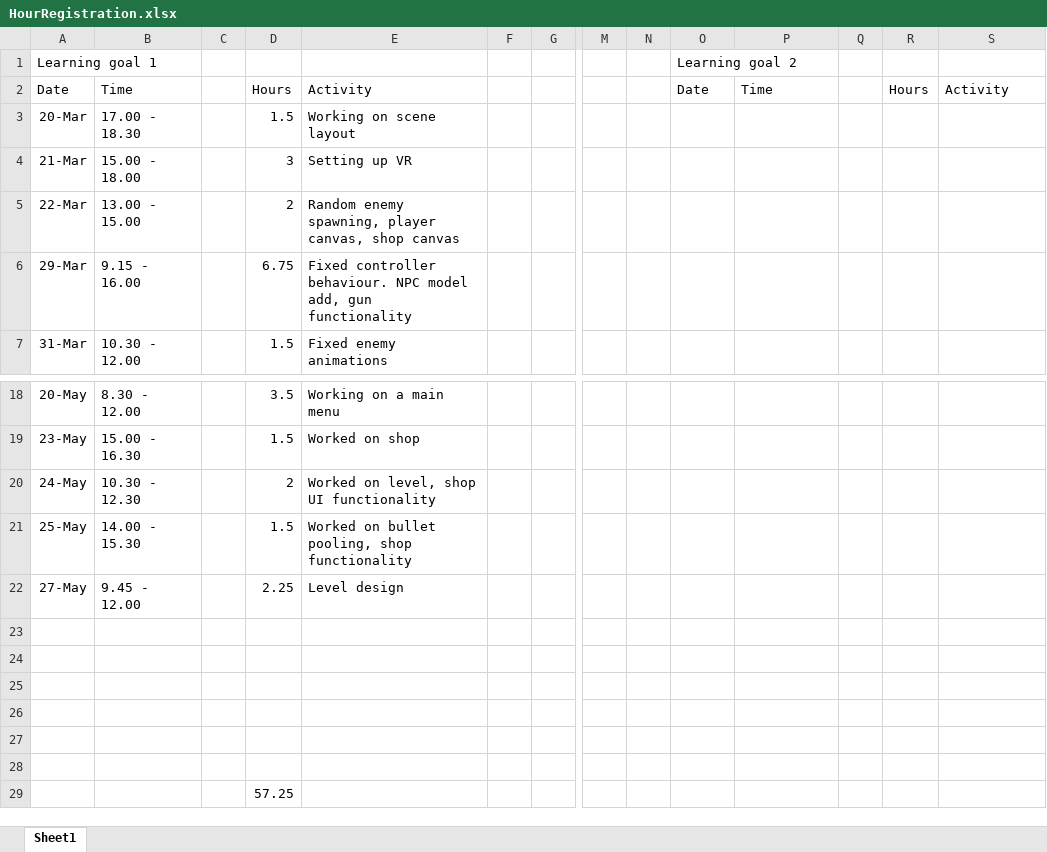
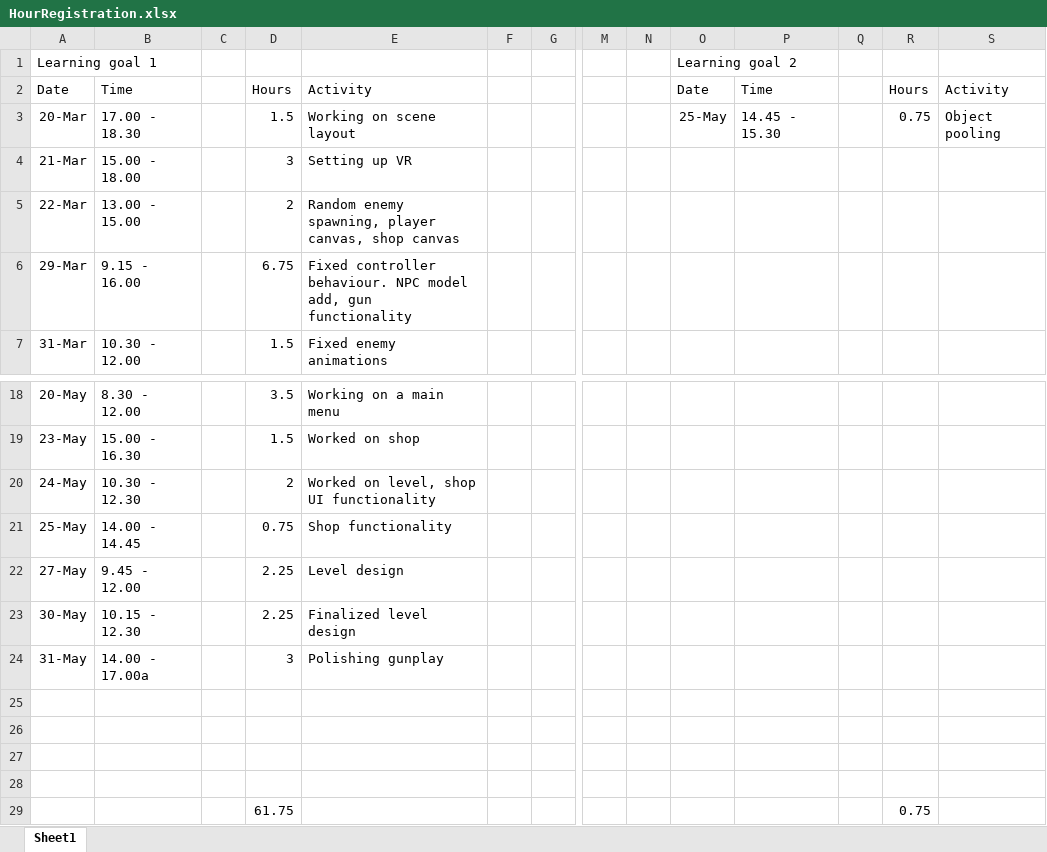
Before and after one commit to ngmeijer/PersonalPortfolio_Q3, an Excel workbook: HourRegistration.xlsx, sheet Sheet1, drawn as a sheet; only a part is shown, gaps mark what is left out; values as stored, in another font and other column widths than the file's, no borders; removed rows and columns are numbered as before the commit, all else as after; rows hold the shown columns only; the diff names each change by its address in the sheet, - before the commit and + after, or states it on an @@ line.

```diff
--- a/HourRegistration.xlsx (sheet Sheet1)
+++ b/HourRegistration.xlsx (sheet Sheet1)
-O3: (empty)
+O3: 25-May
-P3: (empty)
+P3: 14.45 - 15.30
-R3: (empty)
+R3: 0.75
-S3: (empty)
+S3: Object pooling
-B21: 14.00 - 15.30
+B21: 14.00 - 14.45
-D21: 1.5
+D21: 0.75
-E21: Worked on bullet pooling, shop functionality
+E21: Shop functionality
+row 23: 30-May | 10.15 - 12.30 |  | 2.25 | Finalized level design
+row 24: 31-May | 14.00 - 17.00a |  | 3 | Polishing gunplay
-row 29: (empty)
+row 29:  |  |  | 61.75 |  |  |  |  |  |  |  |  | 0.75
-row 28: (empty)
-row 29:  |  |  | 57.25
```
Also changed, not shown: 11 other files.
